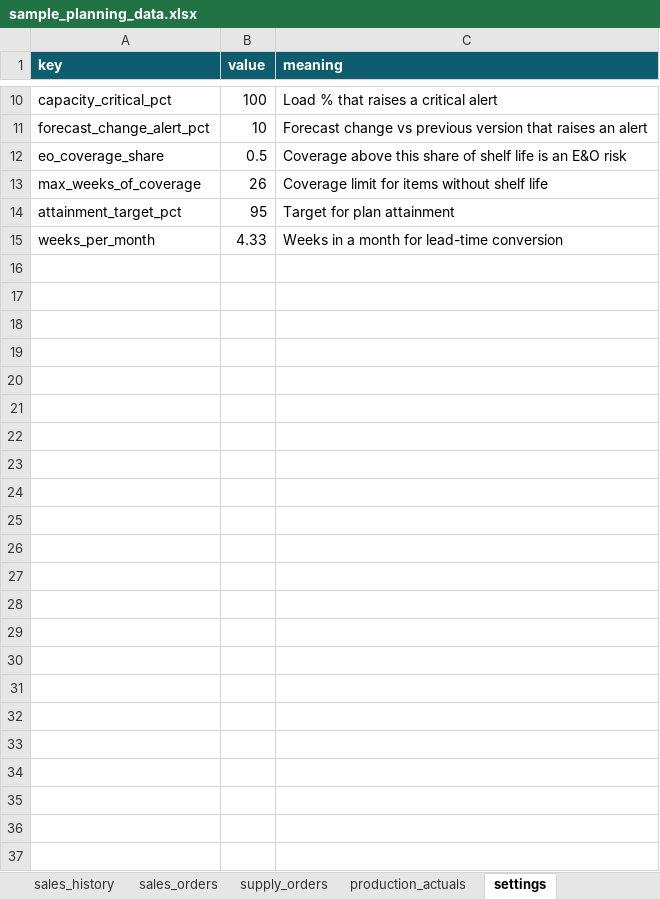
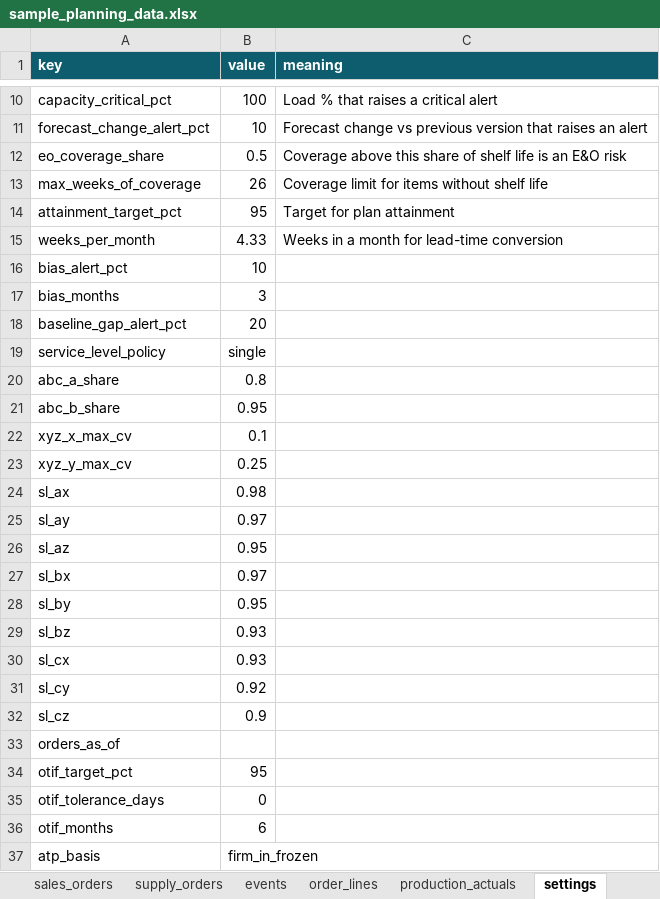
Before and after one commit to alphakfli/longrange-planner, an Excel workbook: samples/sample_planning_data.xlsx, sheet settings, drawn as a sheet; only a part is shown, gaps mark what is left out; values as stored, in another font and other column widths than the file's, no borders; the diff names each change by its address in the sheet, - before the commit and + after, or states it on an @@ line.

Commit message:
Add order management, planning data health, supply review and IBP export (0.3.0)

```diff
--- a/samples/sample_planning_data.xlsx (sheet settings)
+++ b/samples/sample_planning_data.xlsx (sheet settings)
+sheet tab: events
+sheet tab: order_lines
+row 16: bias_alert_pct | 10
+row 17: bias_months | 3
+row 18: baseline_gap_alert_pct | 20
+row 19: service_level_policy | single
+row 20: abc_a_share | 0.8
+row 21: abc_b_share | 0.95
+row 22: xyz_x_max_cv | 0.1
+row 23: xyz_y_max_cv | 0.25
+row 24: sl_ax | 0.98
+row 25: sl_ay | 0.97
+row 26: sl_az | 0.95
+row 27: sl_bx | 0.97
+row 28: sl_by | 0.95
+row 29: sl_bz | 0.93
+row 30: sl_cx | 0.93
+row 31: sl_cy | 0.92
+row 32: sl_cz | 0.9
+row 33: orders_as_of
+row 34: otif_target_pct | 95
+row 35: otif_tolerance_days | 0
+row 36: otif_months | 6
+row 37: atp_basis | firm_in_frozen
```
Also changed, not shown: sheet forecast, sheet README, sheet items, sheet sales_history, samples/input_template.xlsx, 34 other files.
